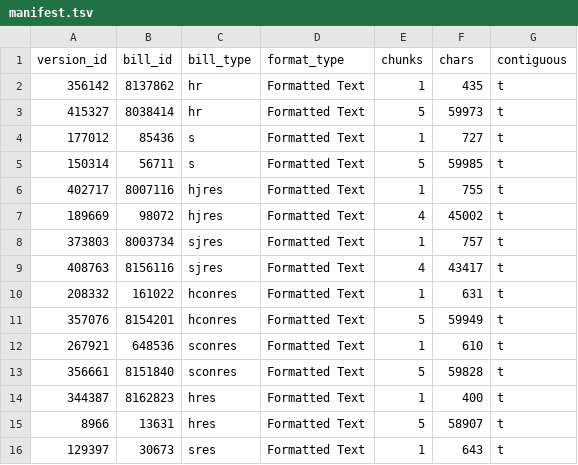
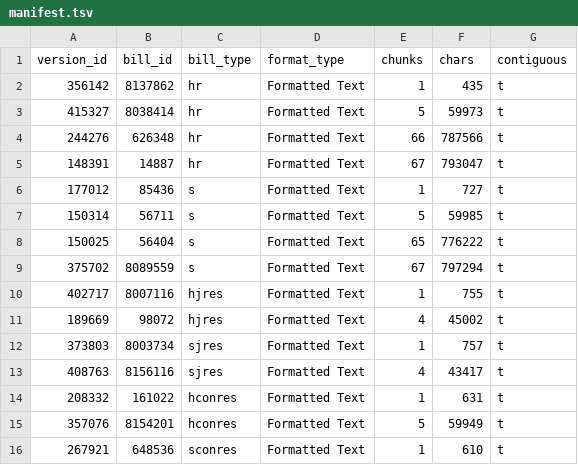
Before and after one commit to Eligio-Taveras/repcheck-bill-decomposition, a TSV file: conformance/src/main/resources/corpus/manifest.tsv, drawn as a sheet; only a part is shown; the shorter side is filled out with more unchanged rows.

```diff
--- a/conformance/src/main/resources/corpus/manifest.tsv
+++ b/conformance/src/main/resources/corpus/manifest.tsv
@@ -3,4 +3,8 @@ version_id	bill_id	bill_type	format_type	chunks	chars	contiguous
 415327	8038414	hr	Formatted Text	5	59973	t
+244276	626348	hr	Formatted Text	66	787566	t
+148391	14887	hr	Formatted Text	67	793047	t
 177012	85436	s	Formatted Text	1	727	t
 150314	56711	s	Formatted Text	5	59985	t
+150025	56404	s	Formatted Text	65	776222	t
+375702	8089559	s	Formatted Text	67	797294	t
 402717	8007116	hjres	Formatted Text	1	755	t
```
Also changed, not shown: 6 other files.
